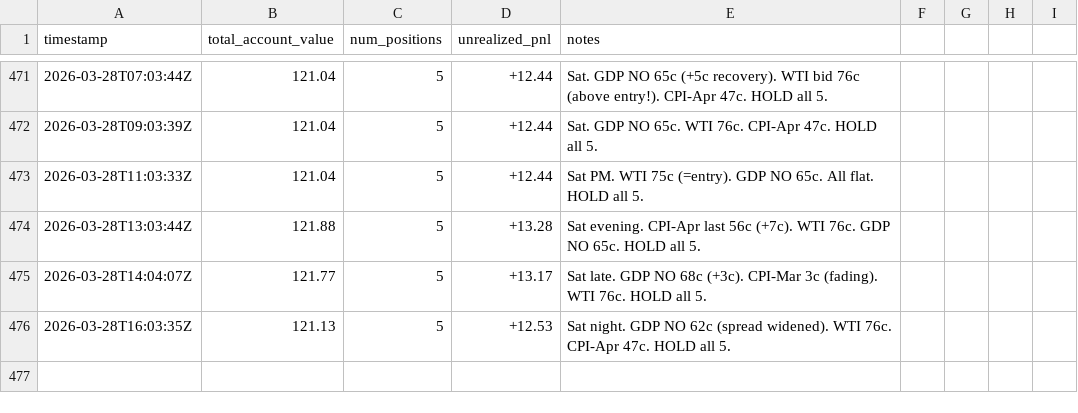
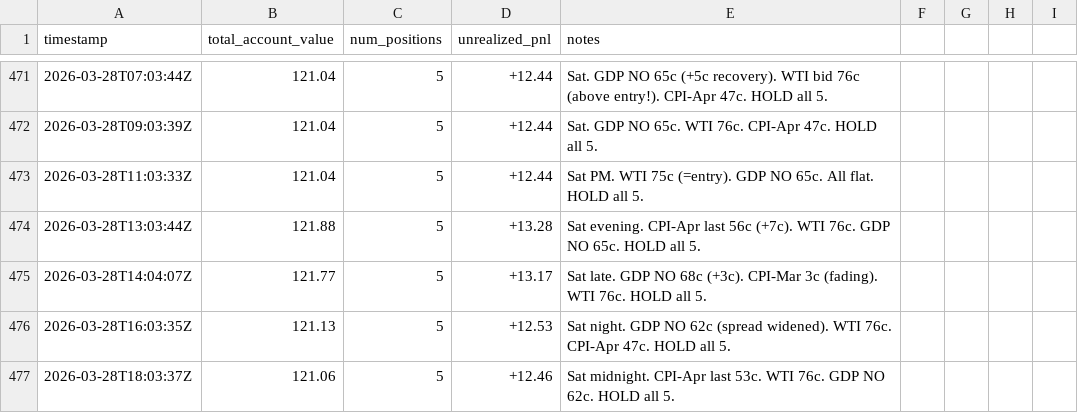
Before and after one commit to lsk567/omar-data, a CSV file: kalshi/quant/portfolio-history.csv, drawn as a sheet; only a part is shown, gaps mark what is left out.

```diff
--- a/kalshi/quant/portfolio-history.csv
+++ b/kalshi/quant/portfolio-history.csv
@@ -476 +476,2 @@ timestamp,total_account_value,num_positions,unrealized_pnl,notes
 2026-03-28T16:03:35Z,121.13,5,+12.53,"Sat night. GDP NO 62c (spread widened). WTI 76c. CPI-Apr 47c. HOLD all 5."
+2026-03-28T18:03:37Z,121.06,5,+12.46,"Sat midnight. CPI-Apr last 53c. WTI 76c. GDP NO 62c. HOLD all 5."
```
Also changed, not shown: kalshi/quant/trade-log.csv.
